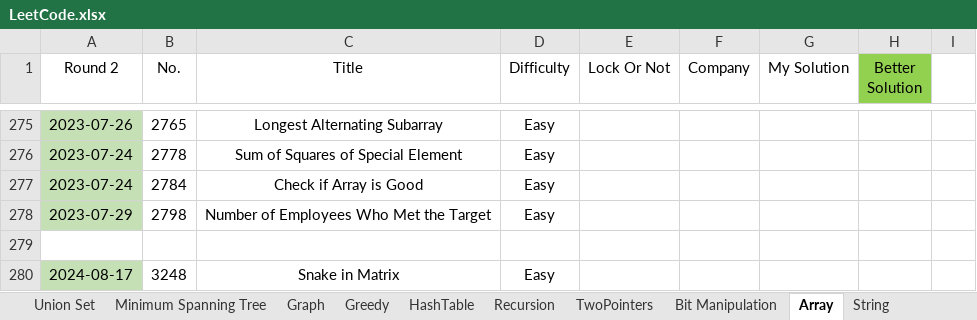
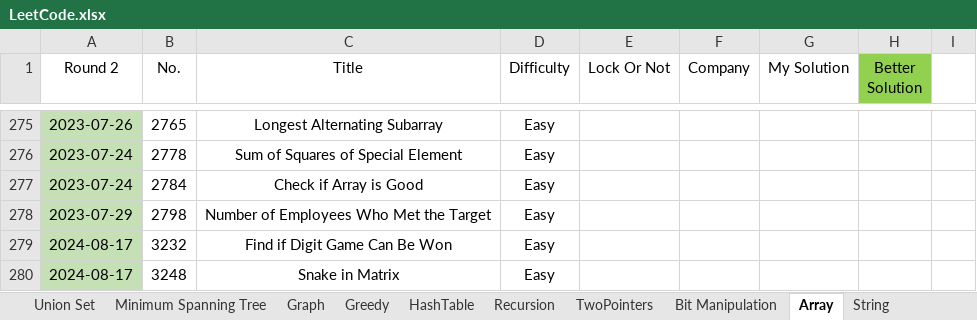
Before and after one commit to wenzhejiao/LeetCode, an Excel workbook: LeetCode.xlsx, sheet Array, drawn as a sheet; only a part is shown, gaps mark what is left out; values as stored, in another font and other column widths than the file's, no borders; conditional formats not drawn; the diff names each change by its address in the sheet, - before the commit and + after, or states it on an @@ line.

Commit message:
Solved problem 3232
Category: Array
Difficulty: Easy

```diff
--- a/LeetCode.xlsx (sheet Array)
+++ b/LeetCode.xlsx (sheet Array)
-row 279: (empty)
+row 279: 2024-08-17 | 3232 | Find if Digit Game Can Be Won | Easy
-A279 fill: none
+A279 fill: #C5E0B4
```
Also changed, not shown: 1 other file.
